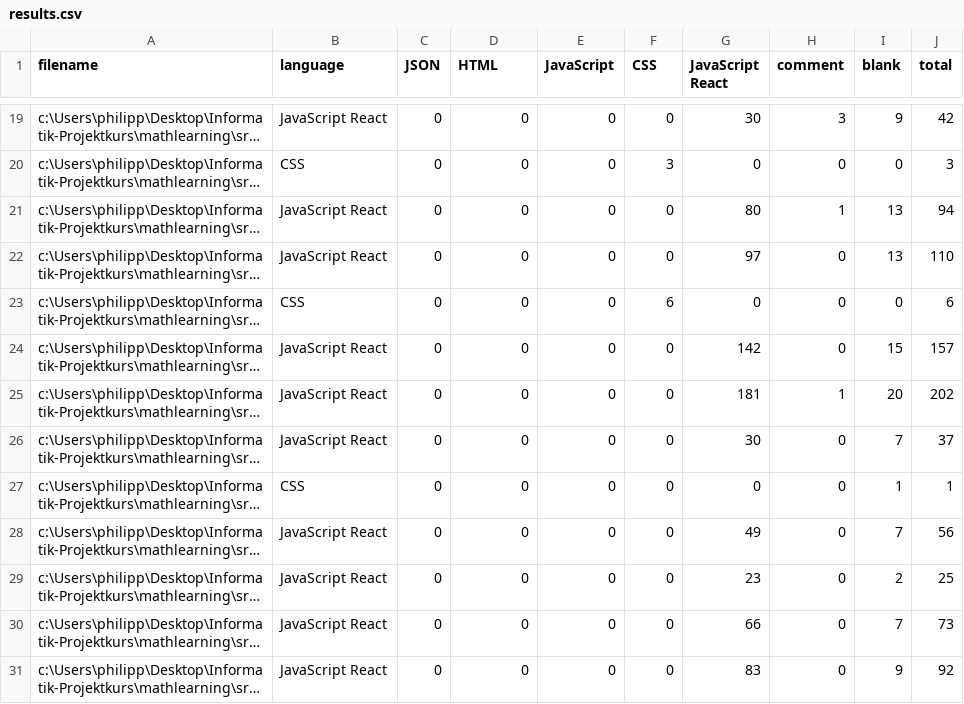
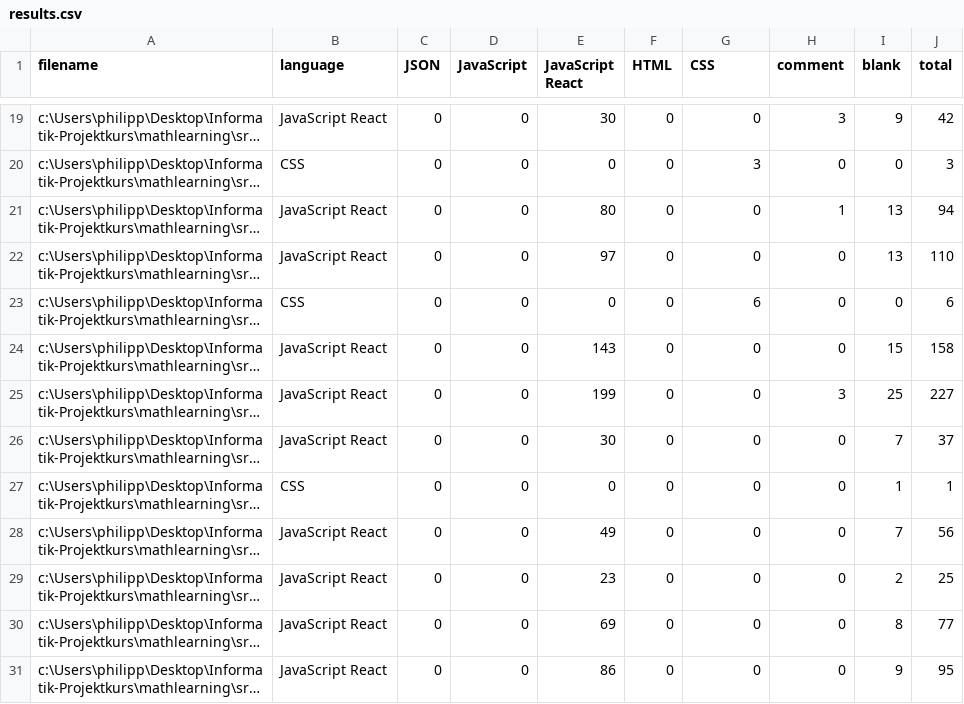
Before and after one commit to Phaeus/Projekt-mathlearning, a CSV file: .VSCodeCounter/results.csv, drawn as a sheet; only a part is shown, gaps mark what is left out; long unchanged cells end in …; the diff covers the shown part only; the diff names each change by its address in the sheet, - before the commit and + after, or states it on an @@ line.

```diff
--- a/.VSCodeCounter/results.csv
+++ b/.VSCodeCounter/results.csv
-D1: HTML
+D1: JavaScript
-E1: JavaScript
+E1: JavaScript React
-F1: CSS
+F1: HTML
-G1: JavaScript React
+G1: CSS
-E19 (JavaScript React): 0
+E19 (JavaScript React): 30
-G19 (CSS): 30
+G19 (CSS): 0
-F20 (HTML): 3
+F20 (HTML): 0
-G20 (CSS): 0
+G20 (CSS): 3
-E21 (JavaScript React): 0
+E21 (JavaScript React): 80
-G21 (CSS): 80
+G21 (CSS): 0
-E22 (JavaScript React): 0
+E22 (JavaScript React): 97
-G22 (CSS): 97
+G22 (CSS): 0
-F23 (HTML): 6
+F23 (HTML): 0
-G23 (CSS): 0
+G23 (CSS): 6
-E24 (JavaScript React): 0
+E24 (JavaScript React): 143
-G24 (CSS): 142
+G24 (CSS): 0
-J24 (total): 157
+J24 (total): 158
-E25 (JavaScript React): 0
+E25 (JavaScript React): 199
-G25 (CSS): 181
+G25 (CSS): 0
-H25 (comment): 1
+H25 (comment): 3
-I25 (blank): 20
+I25 (blank): 25
-J25 (total): 202
+J25 (total): 227
-E26 (JavaScript React): 0
+E26 (JavaScript React): 30
-G26 (CSS): 30
+G26 (CSS): 0
-E28 (JavaScript React): 0
+E28 (JavaScript React): 49
-G28 (CSS): 49
+G28 (CSS): 0
-E29 (JavaScript React): 0
+E29 (JavaScript React): 23
-G29 (CSS): 23
+G29 (CSS): 0
-E30 (JavaScript React): 0
+E30 (JavaScript React): 69
-G30 (CSS): 66
+G30 (CSS): 0
-I30 (blank): 7
+I30 (blank): 8
-J30 (total): 73
+J30 (total): 77
-E31 (JavaScript React): 0
+E31 (JavaScript React): 86
-G31 (CSS): 83
+G31 (CSS): 0
-J31 (total): 92
+J31 (total): 95
```
Also changed, not shown: 60 edited cells elsewhere in this file, 10 other files.
